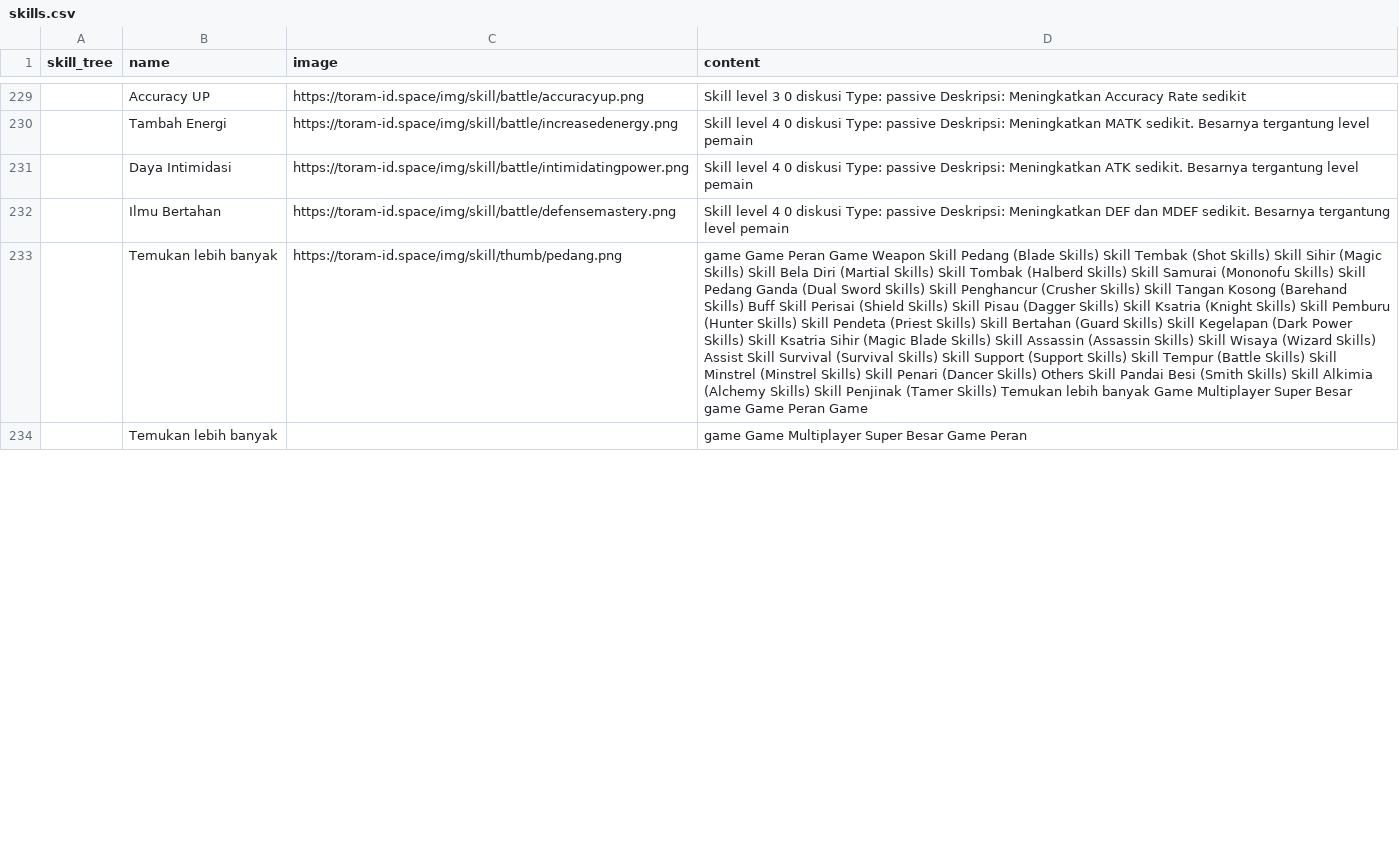
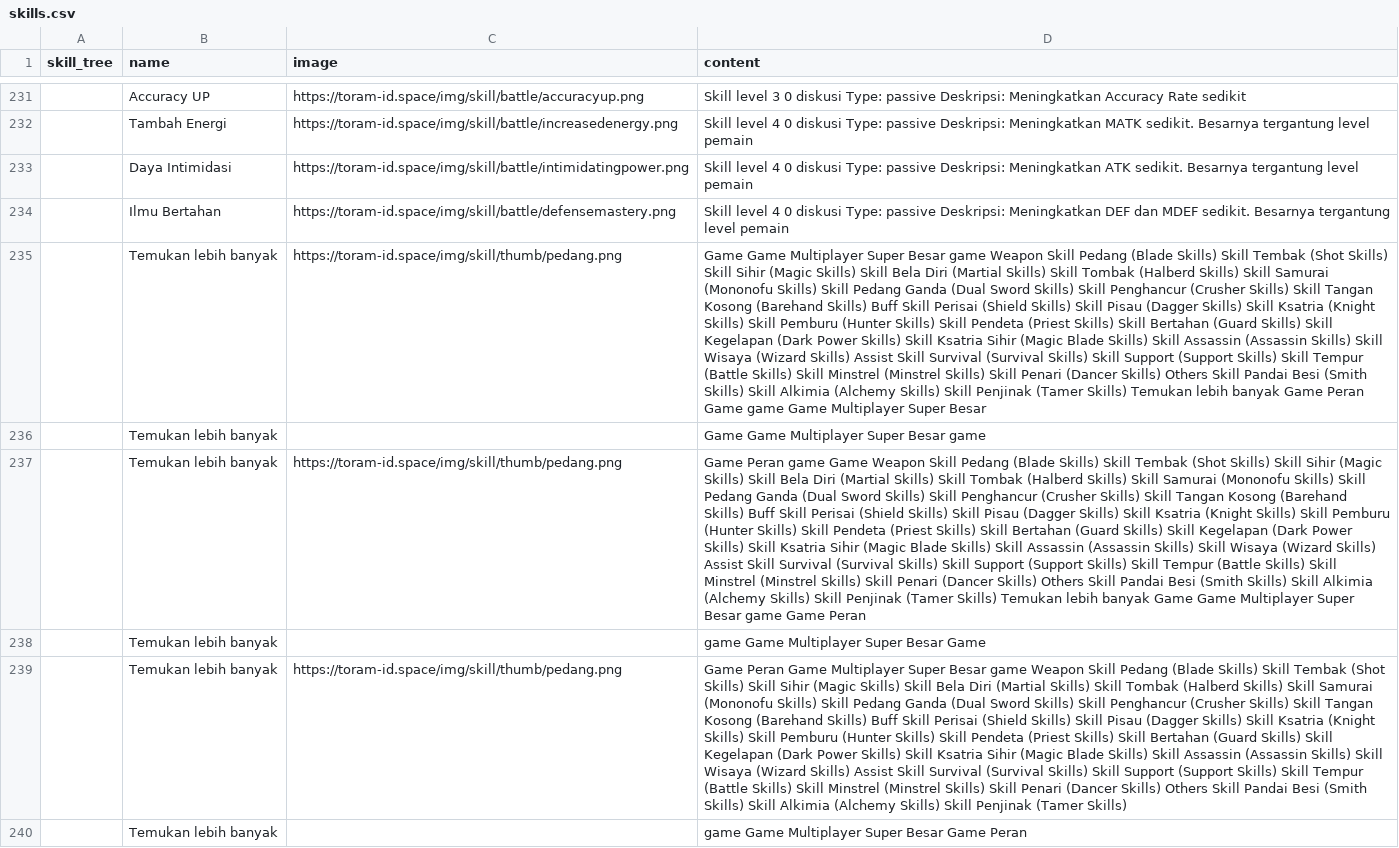
Before and after one commit to dimasyoga42/dataset, a CSV file: skills.csv, drawn as a sheet; only a part is shown, gaps mark what is left out; addresses are those after the commit; the diff covers the shown part only; the diff names each change by its address in the sheet, - before the commit and + after, or states it on an @@ line.

```diff
--- a/skills.csv
+++ b/skills.csv
+row 235:  | Temukan lebih banyak | https://toram-id.space/img/skill/thumb/pedang.png | Game Game Multiplayer Super Besar game Weapon Skill Pedang (Blade Skills) Skill Tembak (Shot Skills) Skill Sihir (Magic Skills) Skill Bela Diri (Martial Skills) Skill Tombak (Halberd Skills) Skill Samurai (Mononofu Skills) Skill Pedang Ganda (Dual Sword Skills) Skill Penghancur (Crusher Skills) Skill Tangan Kosong (Barehand Skills) Buff Skill Perisai (Shield Skills) Skill Pisau (Dagger Skills) Skill Ksatria (Knight Skills) Skill Pemburu (Hunter Skills) Skill Pendeta (Priest Skills) Skill Bertahan (Guard Skills) Skill Kegelapan (Dark Power Skills) Skill Ksatria Sihir (Magic Blade Skills) Skill Assassin (Assassin Skills) Skill Wisaya (Wizard Skills) Assist Skill Survival (Survival Skills) Skill Support (Support Skills) Skill Tempur (Battle Skills) Skill Minstrel (Minstrel Skills) Skill Penari (Dancer Skills) Others Skill Pandai Besi (Smith Skills) Skill Alkimia (Alchemy Skills) Skill Penjinak (Tamer Skills) Temukan lebih banyak Game Peran Game game Game Multiplayer Super Besar
+row 236:  | Temukan lebih banyak |  | Game Game Multiplayer Super Besar game
-D237 (content): game Game Peran Game Weapon Skill Pedang (Blade Skills) Skill Tembak (Shot Skills) Skill Sihir (Magic Skills) Skill Bela Diri (Martial Skills) Skill Tombak (Halberd Skills) Skill Samurai (Mononofu Skills) Skill Pedang Ganda (Dual Sword Skills) Skill Penghancur (Crusher Skills) Skill Tangan Kosong (Barehand Skills) Buff Skill Perisai (Shield Skills) Skill Pisau (Dagger Skills) Skill Ksatria (Knight Skills) Skill Pemburu (Hunter Skills) Skill Pendeta (Priest Skills) Skill Bertahan (Guard Skills) Skill Kegelapan (Dark Power Skills) Skill Ksatria Sihir (Magic Blade Skills) Skill Assassin (Assassin Skills) Skill Wisaya (Wizard Skills) Assist Skill Survival (Survival Skills) Skill Support (Support Skills) Skill Tempur (Battle Skills) Skill Minstrel (Minstrel Skills) Skill Penari (Dancer Skills) Others Skill Pandai Besi (Smith Skills) Skill Alkimia (Alchemy Skills) Skill Penjinak (Tamer Skills) Temukan lebih banyak Game Multiplayer Super Besar game Game Peran Game
+D237 (content): Game Peran game Game Weapon Skill Pedang (Blade Skills) Skill Tembak (Shot Skills) Skill Sihir (Magic Skills) Skill Bela Diri (Martial Skills) Skill Tombak (Halberd Skills) Skill Samurai (Mononofu Skills) Skill Pedang Ganda (Dual Sword Skills) Skill Penghancur (Crusher Skills) Skill Tangan Kosong (Barehand Skills) Buff Skill Perisai (Shield Skills) Skill Pisau (Dagger Skills) Skill Ksatria (Knight Skills) Skill Pemburu (Hunter Skills) Skill Pendeta (Priest Skills) Skill Bertahan (Guard Skills) Skill Kegelapan (Dark Power Skills) Skill Ksatria Sihir (Magic Blade Skills) Skill Assassin (Assassin Skills) Skill Wisaya (Wizard Skills) Assist Skill Survival (Survival Skills) Skill Support (Support Skills) Skill Tempur (Battle Skills) Skill Minstrel (Minstrel Skills) Skill Penari (Dancer Skills) Others Skill Pandai Besi (Smith Skills) Skill Alkimia (Alchemy Skills) Skill Penjinak (Tamer Skills) Temukan lebih banyak Game Game Multiplayer Super Besar game Game Peran
+row 238:  | Temukan lebih banyak |  | game Game Multiplayer Super Besar Game
+row 239:  | Temukan lebih banyak | https://toram-id.space/img/skill/thumb/pedang.png | Game Peran Game Multiplayer Super Besar game Weapon Skill Pedang (Blade Skills) Skill Tembak (Shot Skills) Skill Sihir (Magic Skills) Skill Bela Diri (Martial Skills) Skill Tombak (Halberd Skills) Skill Samurai (Mononofu Skills) Skill Pedang Ganda (Dual Sword Skills) Skill Penghancur (Crusher Skills) Skill Tangan Kosong (Barehand Skills) Buff Skill Perisai (Shield Skills) Skill Pisau (Dagger Skills) Skill Ksatria (Knight Skills) Skill Pemburu (Hunter Skills) Skill Pendeta (Priest Skills) Skill Bertahan (Guard Skills) Skill Kegelapan (Dark Power Skills) Skill Ksatria Sihir (Magic Blade Skills) Skill Assassin (Assassin Skills) Skill Wisaya (Wizard Skills) Assist Skill Survival (Survival Skills) Skill Support (Support Skills) Skill Tempur (Battle Skills) Skill Minstrel (Minstrel Skills) Skill Penari (Dancer Skills) Others Skill Pandai Besi (Smith Skills) Skill Alkimia (Alchemy Skills) Skill Penjinak (Tamer Skills)
```
Also changed, not shown: 8 added rows, 10 removed rows, 4 moved rows and 41 edited cells elsewhere in this file, 1 other file.
